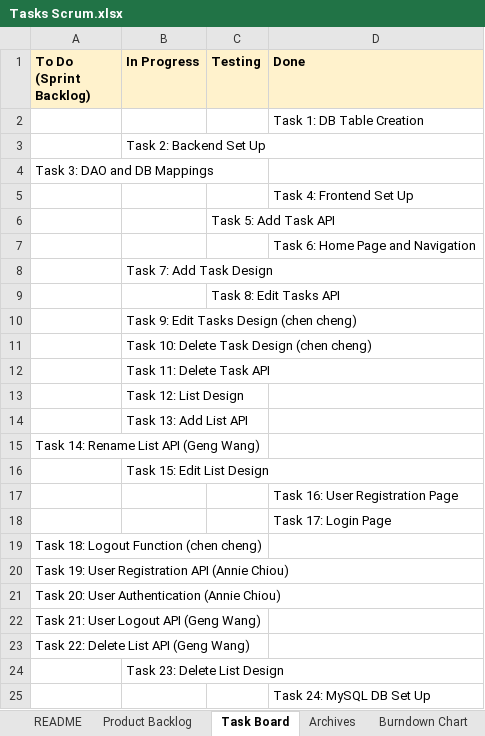
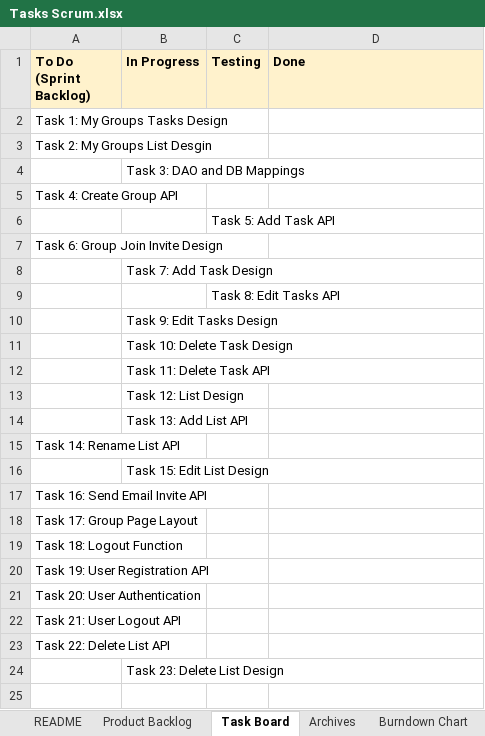
Before and after one commit to anchiou/cs180-tasks, an Excel workbook: docs/Tasks Scrum.xlsx, sheet Task Board, drawn as a sheet; values as stored, in another font and other column widths than the file's, no borders; charts and pictures not drawn; removed rows and columns are numbered as before the commit, all else as after; the diff names each change by its address in the sheet, - before the commit and + after, or states it on an @@ line.

Commit message:
docs: add sprint2plan scrum sheet

```diff
--- a/docs/Tasks Scrum.xlsx (sheet Task Board)
+++ b/docs/Tasks Scrum.xlsx (sheet Task Board)
-row 2:  |  |  | Task 1: DB Table Creation
+row 2: Task 1: My Groups Tasks Design
+row 3: Task 2: My Groups List Desgin
-B4 (In Progress): Task 2: Backend Set Up
+B4 (In Progress): Task 3: DAO and DB Mappings
-A5 (To Do (Sprint Backlog)): Task 3: DAO and DB Mappings
+A5 (To Do (Sprint Backlog)): Task 4: Create Group API
-row 5:  |  |  | Task 4: Frontend Set Up
-row 7:  |  |  | Task 6: Home Page and Navigation
+row 7: Task 6: Group Join Invite Design
-B10 (In Progress): Task 9: Edit Tasks Design (chen cheng)
+B10 (In Progress): Task 9: Edit Tasks Design
-B11 (In Progress): Task 10: Delete Task Design (chen cheng)
+B11 (In Progress): Task 10: Delete Task Design
-A15 (To Do (Sprint Backlog)): Task 14: Rename List API (Geng Wang)
+A15 (To Do (Sprint Backlog)): Task 14: Rename List API
-row 17:  |  |  | Task 16: User Registration Page
-row 18:  |  |  | Task 17: Login Page
-A17 (To Do (Sprint Backlog)): Task 18: Logout Function (chen cheng)
+A17 (To Do (Sprint Backlog)): Task 16: Send Email Invite API
-A18 (To Do (Sprint Backlog)): Task 19: User Registration API (Annie Chiou)
+A18 (To Do (Sprint Backlog)): Task 17: Group Page Layout
-A19 (To Do (Sprint Backlog)): Task 20: User Authentication (Annie Chiou)
+A19 (To Do (Sprint Backlog)): Task 18: Logout Function
-A20 (To Do (Sprint Backlog)): Task 21: User Logout API (Geng Wang)
+A20 (To Do (Sprint Backlog)): Task 19: User Registration API
-A21 (To Do (Sprint Backlog)): Task 22: Delete List API (Geng Wang)
+A21 (To Do (Sprint Backlog)): Task 20: User Authentication
+row 22: Task 21: User Logout API
+row 23: Task 22: Delete List API
-row 25:  |  |  | Task 24: MySQL DB Set Up
```
Also changed, not shown: sheet Burndown Chart, sheet Archives, charts or pictures.
